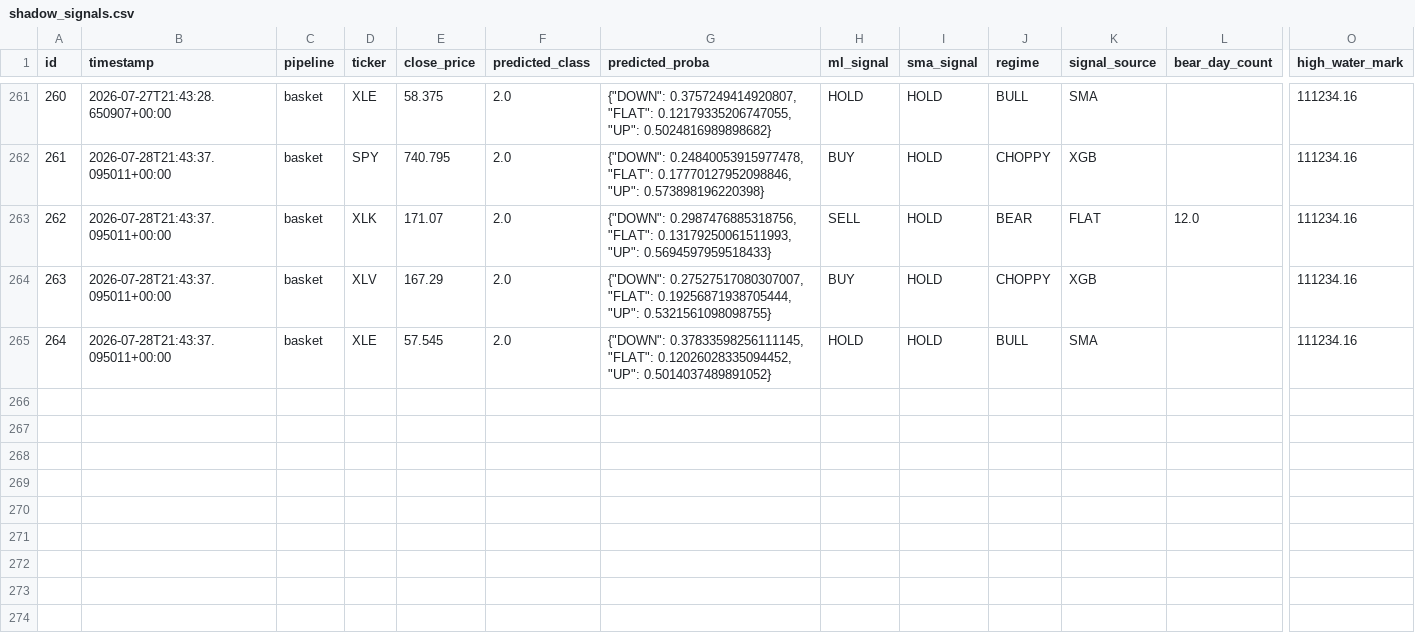
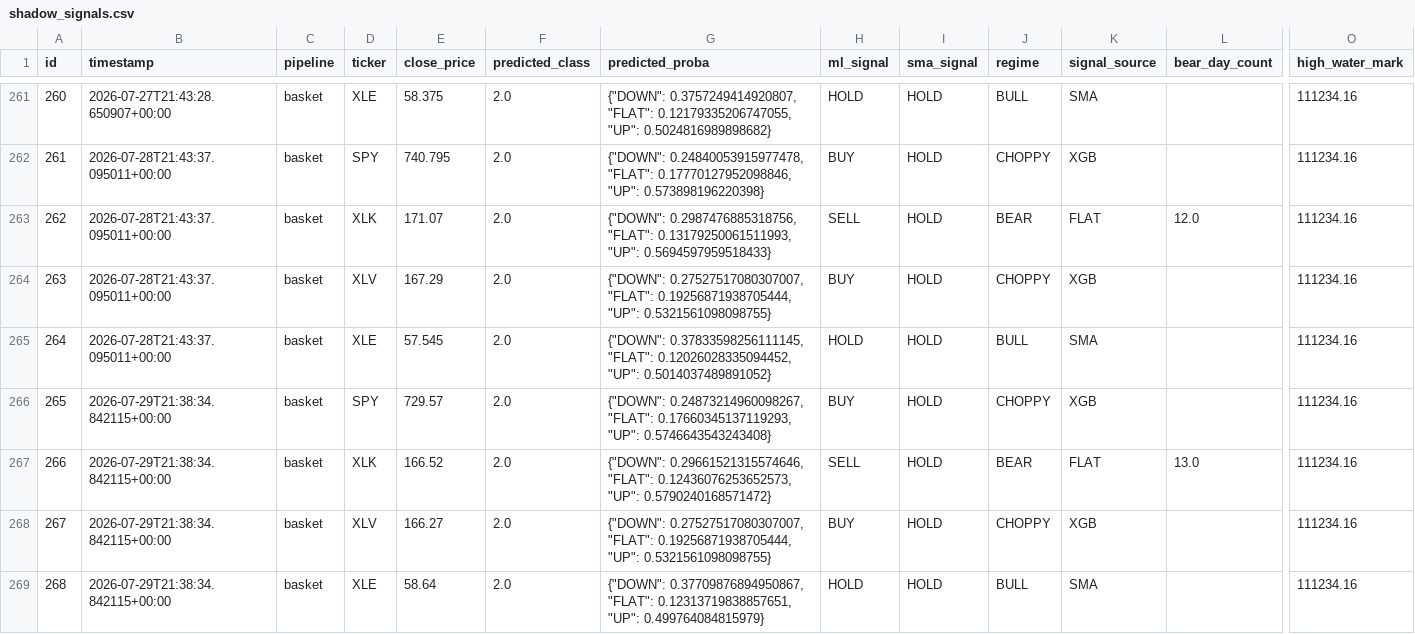
Before and after one commit to dads2busy/SchroederTrader, a CSV file: data/shadow_signals.csv, drawn as a sheet; only a part is shown, gaps mark what is left out; rows hold the shown columns only; the diff names each change by its address in the sheet, - before the commit and + after, or states it on an @@ line.

Commit message:
chore: basket state 2026-07-29

```diff
--- a/data/shadow_signals.csv
+++ b/data/shadow_signals.csv
+row 266: 265 | 2026-07-29T21:38:34.842115+00:00 | basket | SPY | 729.57 | 2.0 | {"DOWN": 0.24873214960098267, "FLAT": 0.17660345137119293, "UP": 0.5746643543243408} | BUY | HOLD | CHOPPY | XGB |  | 111234.16
+row 267: 266 | 2026-07-29T21:38:34.842115+00:00 | basket | XLK | 166.52 | 2.0 | {"DOWN": 0.29661521315574646, "FLAT": 0.12436076253652573, "UP": 0.5790240168571472} | SELL | HOLD | BEAR | FLAT | 13.0 | 111234.16
+row 268: 267 | 2026-07-29T21:38:34.842115+00:00 | basket | XLV | 166.27 | 2.0 | {"DOWN": 0.27527517080307007, "FLAT": 0.19256871938705444, "UP": 0.5321561098098755} | BUY | HOLD | CHOPPY | XGB |  | 111234.16
+row 269: 268 | 2026-07-29T21:38:34.842115+00:00 | basket | XLE | 58.64 | 2.0 | {"DOWN": 0.37709876894950867, "FLAT": 0.12313719838857651, "UP": 0.499764084815979} | HOLD | HOLD | BULL | SMA |  | 111234.16
```
Also changed, not shown: data/orders.csv, data/portfolio.csv.
